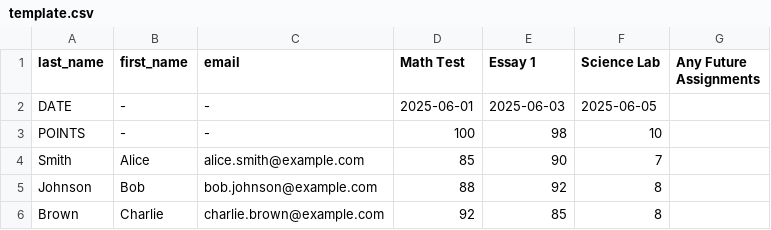
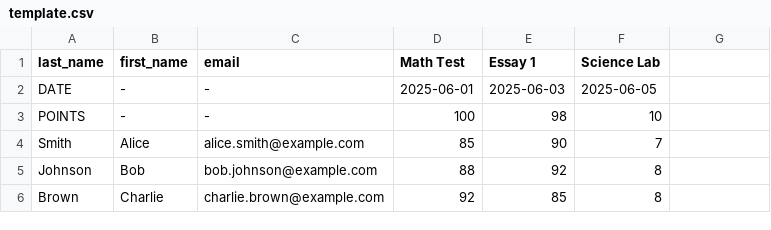
Before and after one commit to thorlorick/react_grade_insight, a CSV file: uploads/template.csv, drawn as a sheet.

Commit message:
Update template.csv

```diff
--- a/uploads/template.csv
+++ b/uploads/template.csv
@@ -1,2 +1,2 @@
-last_name,first_name,email,Math Test,Essay 1,Science Lab,Any Future Assignments
+last_name,first_name,email,Math Test,Essay 1,Science Lab,
 DATE,-,-,2025-06-01,2025-06-03,2025-06-05
```
